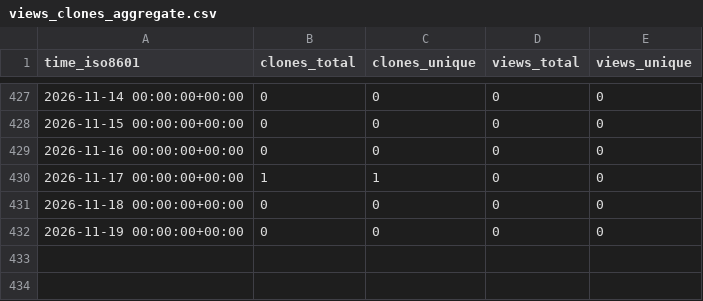
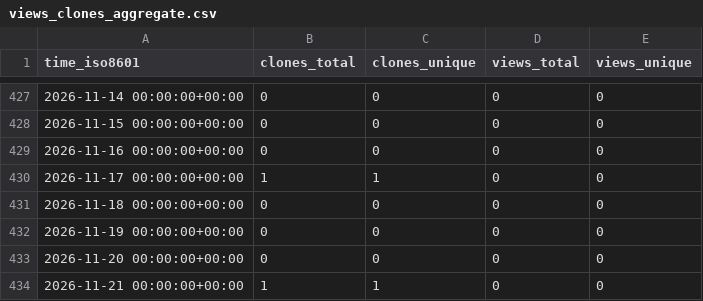
Before and after one commit to jpshivakavi/edk2-libc-stats, a CSV file: jpshivakavi/nativecode_with_python/ghrs-data/views_clones_aggregate.csv, drawn as a sheet; only a part is shown, gaps mark what is left out.

```diff
--- a/jpshivakavi/nativecode_with_python/ghrs-data/views_clones_aggregate.csv
+++ b/jpshivakavi/nativecode_with_python/ghrs-data/views_clones_aggregate.csv
@@ -432 +432,3 @@ time_iso8601,clones_total,clones_unique,views_total,views_unique
 2026-11-19 00:00:00+00:00,0,0,0,0
+2026-11-20 00:00:00+00:00,0,0,0,0
+2026-11-21 00:00:00+00:00,1,1,0,0
```
Also changed, not shown: 1 other file.
